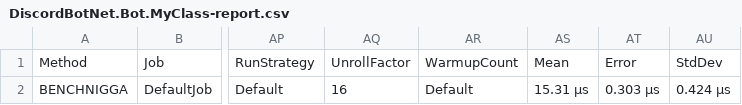
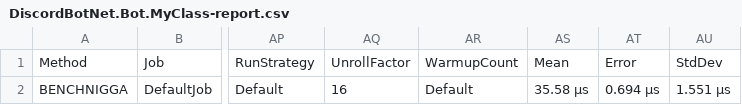
Before and after one commit to izagawd/LegendaryBot, a CSV file: DiscordBotNet/BenchmarkDotNet.Artifacts/results/DiscordBotNet.Bot.MyClass-report.csv, drawn as a sheet; only a part is shown, gaps mark what is left out; the diff names each change by its address in the sheet, - before the commit and + after, or states it on an @@ line.

```diff
--- a/DiscordBotNet/BenchmarkDotNet.Artifacts/results/DiscordBotNet.Bot.MyClass-report.csv
+++ b/DiscordBotNet/BenchmarkDotNet.Artifacts/results/DiscordBotNet.Bot.MyClass-report.csv
-AS2: 15.31 μs
+AS2: 35.58 μs
-AT2: 0.303 μs
+AT2: 0.694 μs
-AU2: 0.424 μs
+AU2: 1.551 μs
```
Also changed, not shown: 40 other files.
